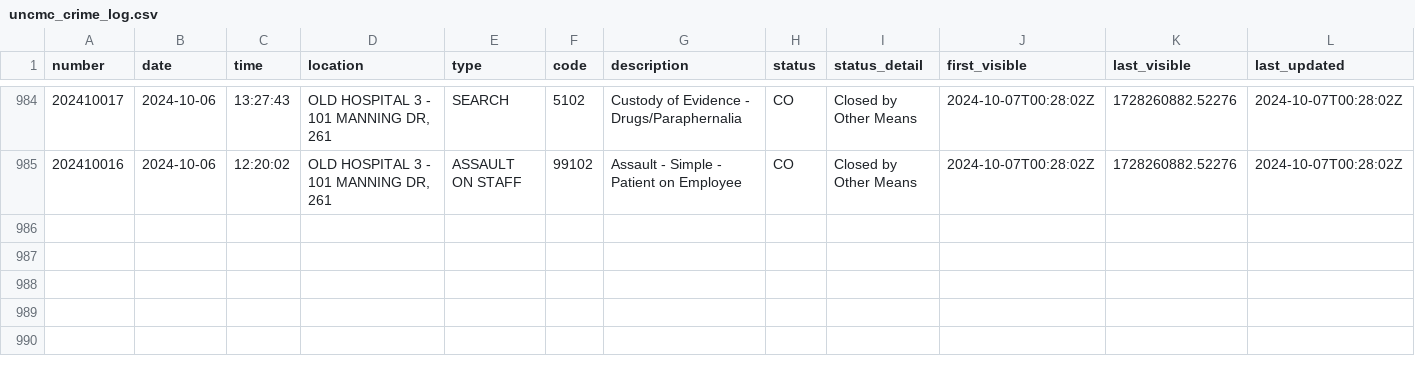
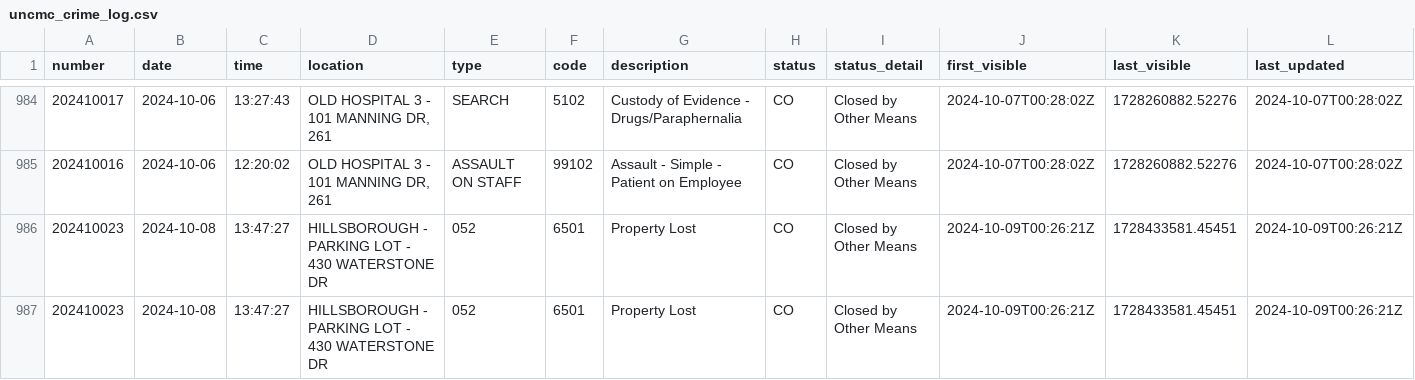
Before and after one commit to mcclatchy-southeast/uhw, a CSV file: data/uncmc_crime_log.csv, drawn as a sheet; only a part is shown, gaps mark what is left out; rows hold the shown columns only; the diff names each change by its address in the sheet, - before the commit and + after, or states it on an @@ line.

Commit message:
New entries in crime log - data updated.

```diff
--- a/data/uncmc_crime_log.csv
+++ b/data/uncmc_crime_log.csv
+row 986: 202410023 | 2024-10-08 | 13:47:27 | HILLSBOROUGH - PARKING LOT - 430 WATERSTONE DR | 052 | 6501 | Property Lost | CO | Closed by Other Means | 2024-10-09T00:26:21Z | 1728433581.45451 | 2024-10-09T00:26:21Z
+row 987: 202410023 | 2024-10-08 | 13:47:27 | HILLSBOROUGH - PARKING LOT - 430 WATERSTONE DR | 052 | 6501 | Property Lost | CO | Closed by Other Means | 2024-10-09T00:26:21Z | 1728433581.45451 | 2024-10-09T00:26:21Z
```
